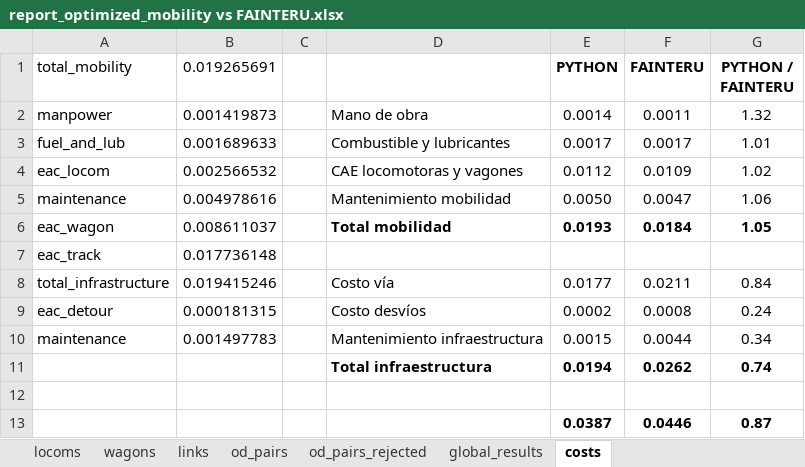
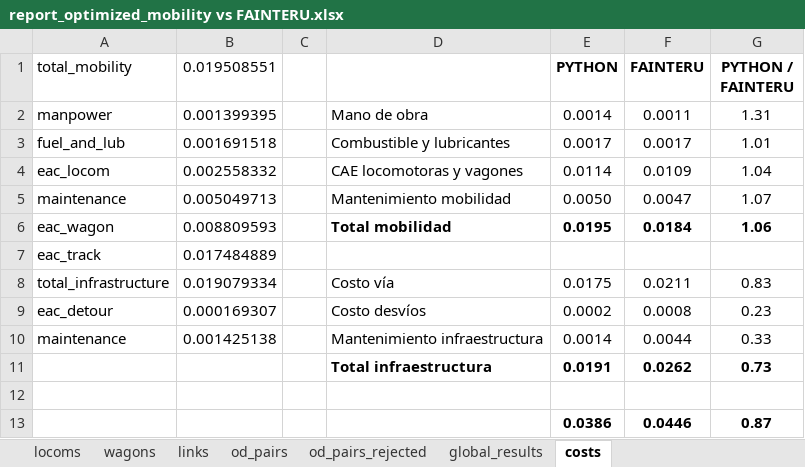
Before and after one commit to abenassi/freight-transport-network, an Excel workbook: reports/report_optimized_mobility vs FAINTERU.xlsx, sheet costs, drawn as a sheet; values as stored, in another font and other column widths than the file's, no borders; the diff names each change by its address in the sheet, - before the commit and + after, or states it on an @@ line.

```diff
--- a/reports/report_optimized_mobility vs FAINTERU.xlsx (sheet costs)
+++ b/reports/report_optimized_mobility vs FAINTERU.xlsx (sheet costs)
-B1: 0.019265691
+B1: 0.019508551
-B2 (0.019508551): 0.001419873
+B2 (0.019508551): 0.001399395
-G2 (PYTHON / FAINTERU): 1.32
+G2 (PYTHON / FAINTERU): 1.31
-B3 (0.019508551): 0.001689633
+B3 (0.019508551): 0.001691518
-B4 (0.019508551): 0.002566532
+B4 (0.019508551): 0.002558332
-E4 (PYTHON): 0.0112
+E4 (PYTHON): 0.0114
-G4 (PYTHON / FAINTERU): 1.02
+G4 (PYTHON / FAINTERU): 1.04
-B5 (0.019508551): 0.004978616
+B5 (0.019508551): 0.005049713
-G5 (PYTHON / FAINTERU): 1.06
+G5 (PYTHON / FAINTERU): 1.07
-B6 (0.019508551): 0.008611037
+B6 (0.019508551): 0.008809593
-E6 (PYTHON): 0.0193
+E6 (PYTHON): 0.0195
-G6 (PYTHON / FAINTERU): 1.05
+G6 (PYTHON / FAINTERU): 1.06
-B7 (0.019508551): 0.017736148
+B7 (0.019508551): 0.017484889
-B8 (0.019508551): 0.019415246
+B8 (0.019508551): 0.019079334
-E8 (PYTHON): 0.0177
+E8 (PYTHON): 0.0175
-G8 (PYTHON / FAINTERU): 0.84
+G8 (PYTHON / FAINTERU): 0.83
-B9 (0.019508551): 0.000181315
+B9 (0.019508551): 0.000169307
-G9 (PYTHON / FAINTERU): 0.24
+G9 (PYTHON / FAINTERU): 0.23
-B10 (0.019508551): 0.001497783
+B10 (0.019508551): 0.001425138
-E10 (PYTHON): 0.0015
+E10 (PYTHON): 0.0014
-G10 (PYTHON / FAINTERU): 0.34
+G10 (PYTHON / FAINTERU): 0.33
-E11 (PYTHON): 0.0194
+E11 (PYTHON): 0.0191
-G11 (PYTHON / FAINTERU): 0.74
+G11 (PYTHON / FAINTERU): 0.73
-E13 (PYTHON): 0.0387
+E13 (PYTHON): 0.0386
```
Also changed, not shown: data/railway_paths.xlsx, reports/report_optimized_mobility.xlsx, 4 other files.
